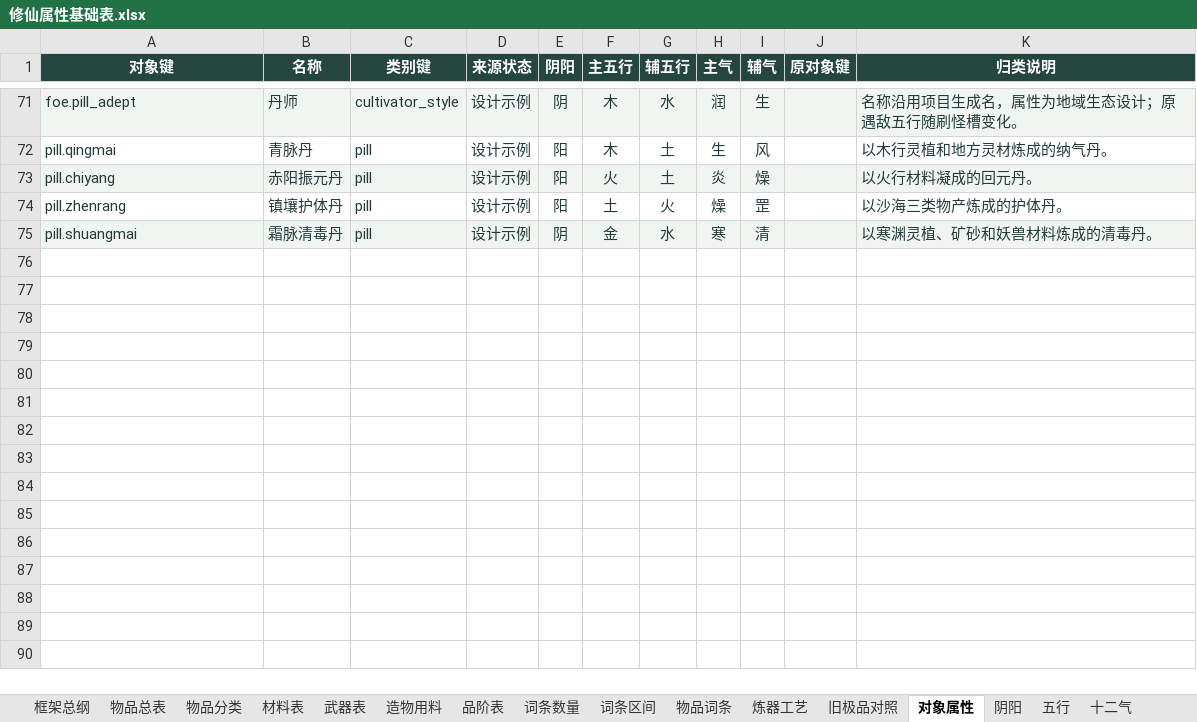
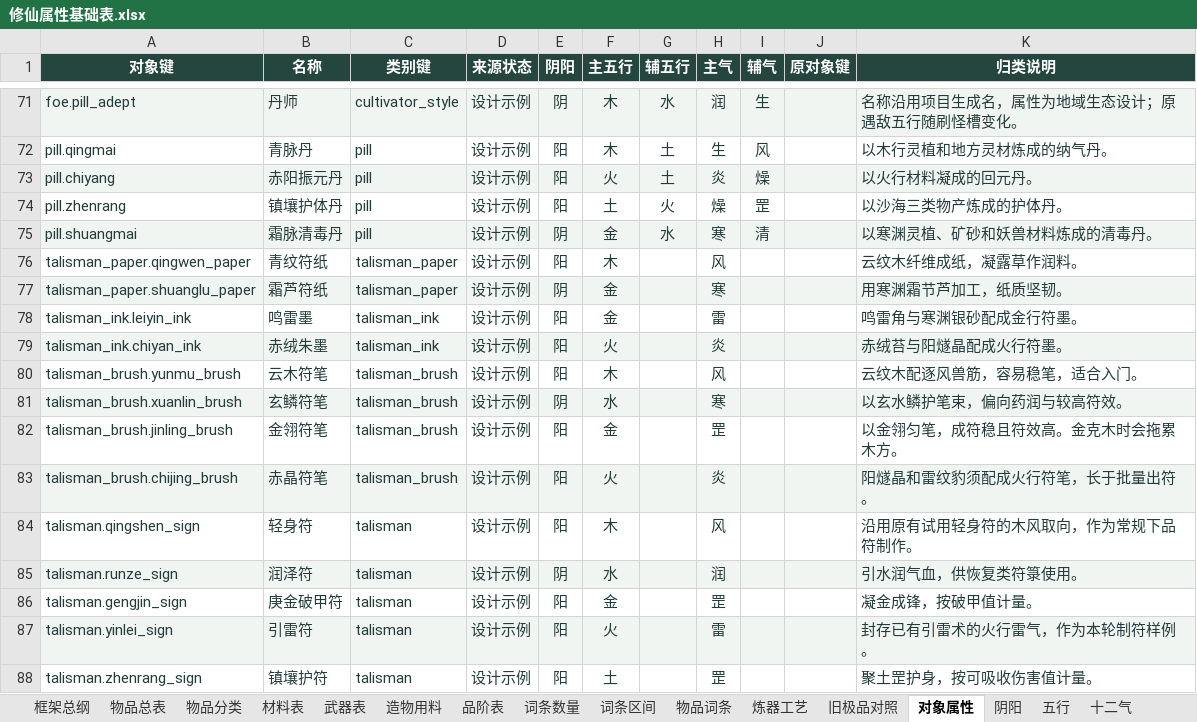
Before and after one commit to darlingrit835-sys/xiuzhenjie-single-player, an Excel workbook: server/data/config_excel/修仙属性基础表.xlsx, sheet 对象属性, drawn as a sheet; only a part is shown, gaps mark what is left out; values as stored, in another font and other column widths than the file's, no borders; table styles not drawn; the diff names each change by its address in the sheet, - before the commit and + after, or states it on an @@ line.

```diff
--- a/server/data/config_excel/修仙属性基础表.xlsx (sheet 对象属性)
+++ b/server/data/config_excel/修仙属性基础表.xlsx (sheet 对象属性)
+row 76: talisman_paper.qingwen_paper | 青纹符纸 | talisman_paper | 设计示例 | 阳 | 木 |  | 风 |  |  | 云纹木纤维成纸，凝露草作润料。
+row 77: talisman_paper.shuanglu_paper | 霜芦符纸 | talisman_paper | 设计示例 | 阴 | 金 |  | 寒 |  |  | 用寒渊霜节芦加工，纸质坚韧。
+row 78: talisman_ink.leiyin_ink | 鸣雷墨 | talisman_ink | 设计示例 | 阳 | 金 |  | 雷 |  |  | 鸣雷角与寒渊银砂配成金行符墨。
+row 79: talisman_ink.chiyan_ink | 赤绒朱墨 | talisman_ink | 设计示例 | 阳 | 火 |  | 炎 |  |  | 赤绒苔与阳燧晶配成火行符墨。
+row 80: talisman_brush.yunmu_brush | 云木符笔 | talisman_brush | 设计示例 | 阳 | 木 |  | 风 |  |  | 云纹木配逐风兽筋，容易稳笔，适合入门。
+row 81: talisman_brush.xuanlin_brush | 玄鳞符笔 | talisman_brush | 设计示例 | 阴 | 水 |  | 寒 |  |  | 以玄水鳞护笔束，偏向药润与较高符效。
+row 82: talisman_brush.jinling_brush | 金翎符笔 | talisman_brush | 设计示例 | 阳 | 金 |  | 罡 |  |  | 以金翎匀笔，成符稳且符效高。金克木时会拖累木方。
+row 83: talisman_brush.chijing_brush | 赤晶符笔 | talisman_brush | 设计示例 | 阳 | 火 |  | 炎 |  |  | 阳燧晶和雷纹豹须配成火行符笔，长于批量出符。
+row 84: talisman.qingshen_sign | 轻身符 | talisman | 设计示例 | 阳 | 木 |  | 风 |  |  | 沿用原有试用轻身符的木风取向，作为常规下品符制作。
+row 85: talisman.runze_sign | 润泽符 | talisman | 设计示例 | 阴 | 水 |  | 润 |  |  | 引水润气血，供恢复类符箓使用。
+row 86: talisman.gengjin_sign | 庚金破甲符 | talisman | 设计示例 | 阳 | 金 |  | 罡 |  |  | 凝金成锋，按破甲值计量。
+row 87: talisman.yinlei_sign | 引雷符 | talisman | 设计示例 | 阳 | 火 |  | 雷 |  |  | 封存已有引雷术的火行雷气，作为本轮制符样例。
+row 88: talisman.zhenrang_sign | 镇壤护符 | talisman | 设计示例 | 阳 | 土 |  | 罡 |  |  | 聚土罡护身，按可吸收伤害值计量。
```
Also changed, not shown: sheet 造物用料, sheet 功法工艺, sheet 物品总表, sheet 资源用途, sheet 物品词条, sheet 玩法用法, 5 more sheets, other sheet tabs, 14 other files.
